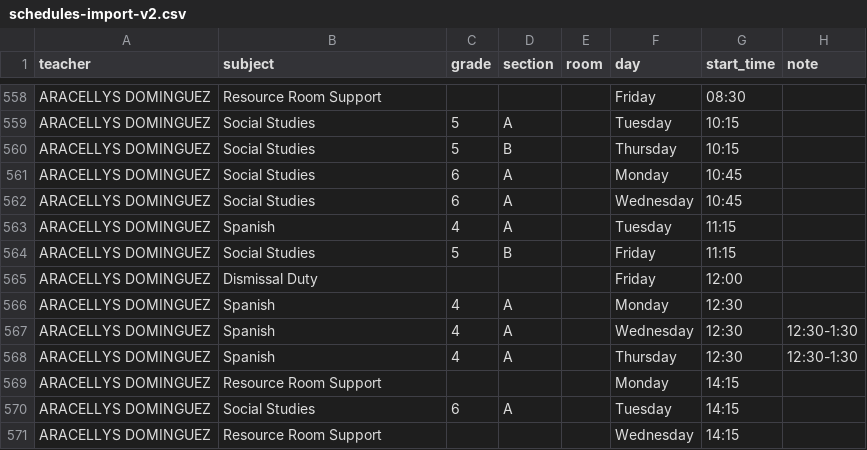
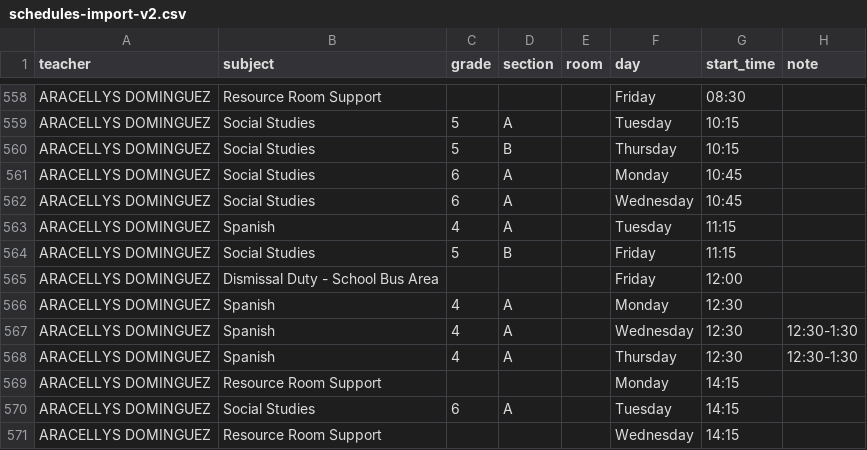
Before and after one commit to emiliojes/oxford-smart-scheduler, a CSV file: schedules-import-v2.csv, drawn as a sheet; only a part is shown, gaps mark what is left out; the diff covers the shown part only.

Commit message:
feat: Dismissal Duty location variants (Parking Lot, Colegial, School Bus Area)

```diff
--- a/schedules-import-v2.csv
+++ b/schedules-import-v2.csv
@@ -564,3 +564,3 @@ ARACELLYS DOMINGUEZ,Spanish,4,A,,Tuesday,11:15,
 ARACELLYS DOMINGUEZ,Social Studies,5,B,,Friday,11:15,
-ARACELLYS DOMINGUEZ,Dismissal Duty,,,,Friday,12:00
+ARACELLYS DOMINGUEZ,Dismissal Duty - School Bus Area,,,,Friday,12:00
 ARACELLYS DOMINGUEZ,Spanish,4,A,,Monday,12:30,
```
Also changed, not shown: 14 edited cells elsewhere in this file, 2 other files.
